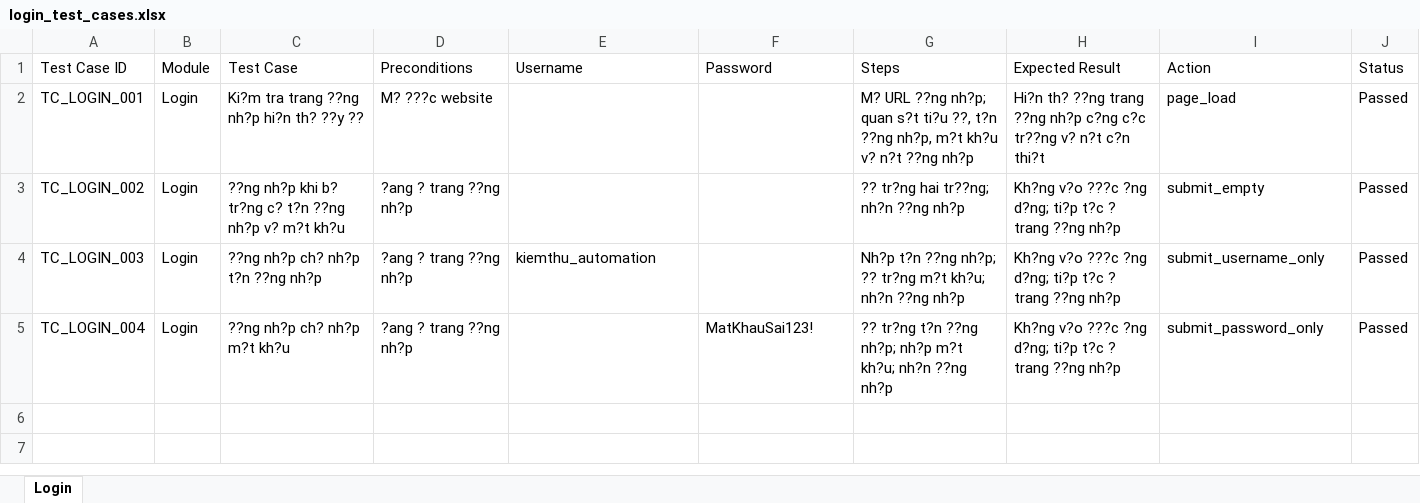
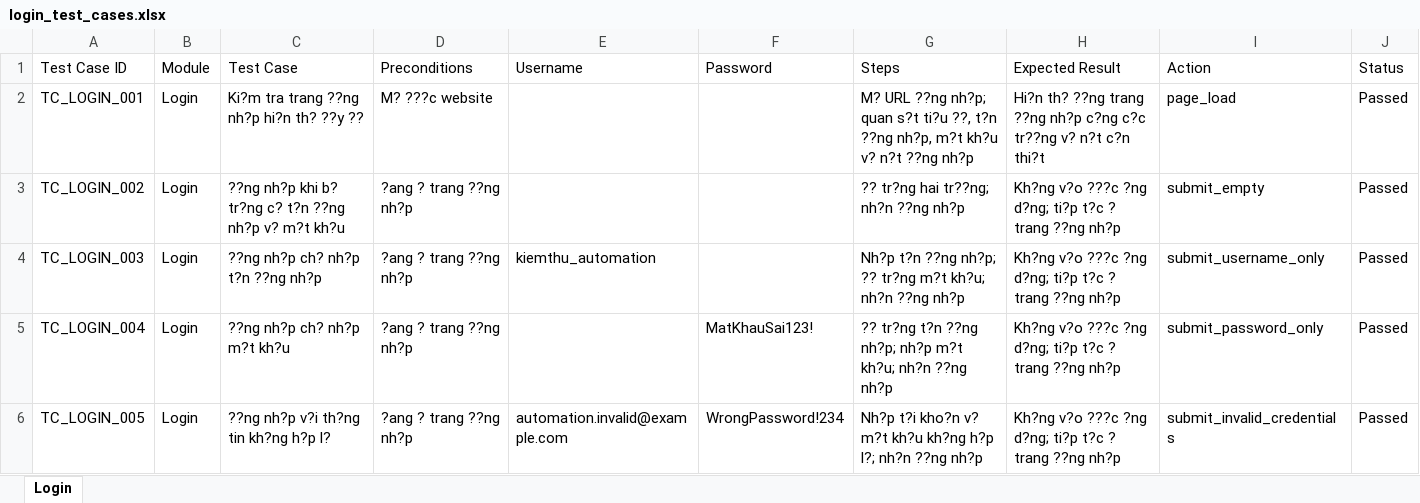
Before and after one commit to MinhBao0904/automation_test_6451071002, an Excel workbook: test_cases/login_test_cases.xlsx, sheet Login, drawn as a sheet; values as stored, in another font and other column widths than the file's, no borders; the diff names each change by its address in the sheet, - before the commit and + after, or states it on an @@ line.

Commit message:
Add TC_LOGIN_005 invalid credentials case

```diff
--- a/test_cases/login_test_cases.xlsx (sheet Login)
+++ b/test_cases/login_test_cases.xlsx (sheet Login)
+row 6: TC_LOGIN_005 | Login | ??ng nh?p v?i th?ng tin kh?ng h?p l? | ?ang ? trang ??ng nh?p | automation.invalid@example.com | WrongPassword!234 | Nh?p t?i kho?n v? m?t kh?u kh?ng h?p l?; nh?n ??ng nh?p | Kh?ng v?o ???c ?ng d?ng; ti?p t?c ? trang ??ng nh?p | submit_invalid_credentials | Passed
```
